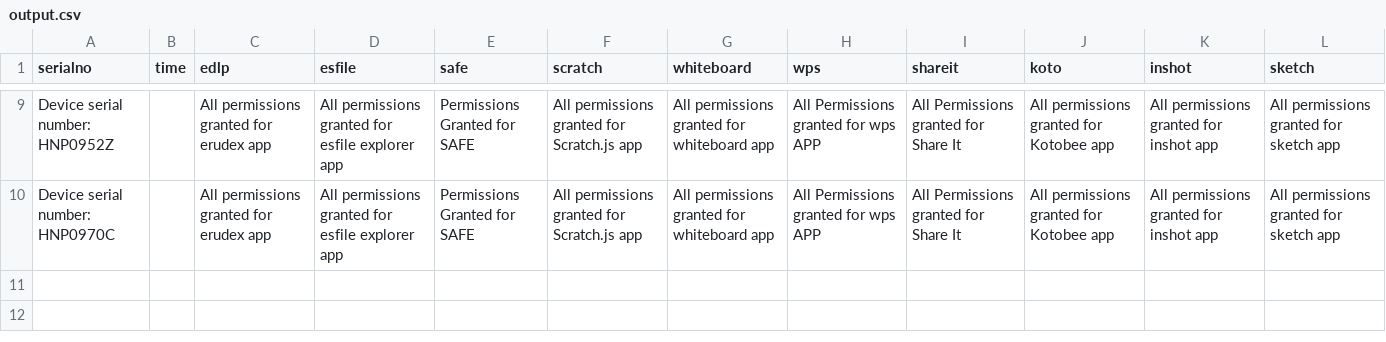
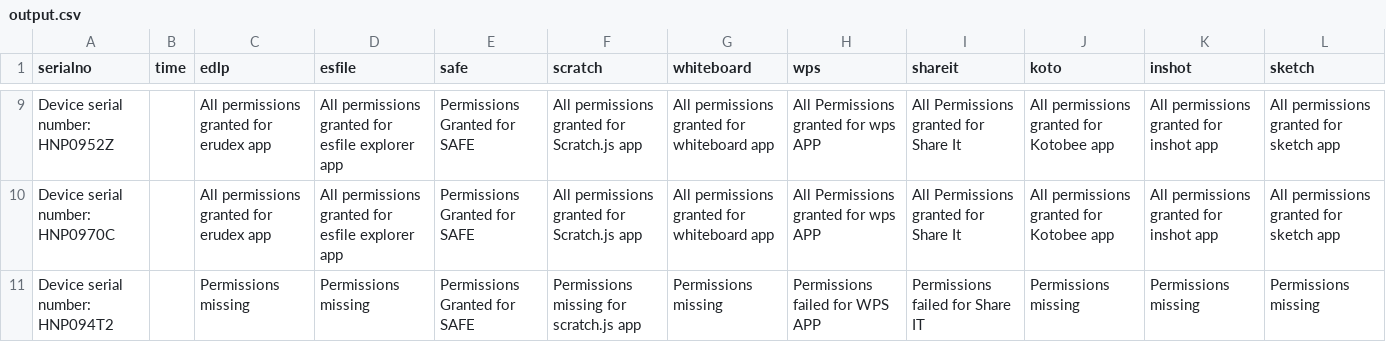
Before and after one commit to mounikesh42/apptest, a CSV file: output.csv, drawn as a sheet; only a part is shown, gaps mark what is left out; the diff names each change by its address in the sheet, - before the commit and + after, or states it on an @@ line.

```diff
--- a/output.csv
+++ b/output.csv
+row 11: Device serial number: HNP094T2 |  | Permissions missing | Permissions missing | Permissions Granted for SAFE | Permissions missing for scratch.js app | Permissions missing | Permissions failed for WPS APP | Permissions failed for Share IT | Permissions missing | Permissions missing | Permissions missing
```
Also changed, not shown: 5 other files.
